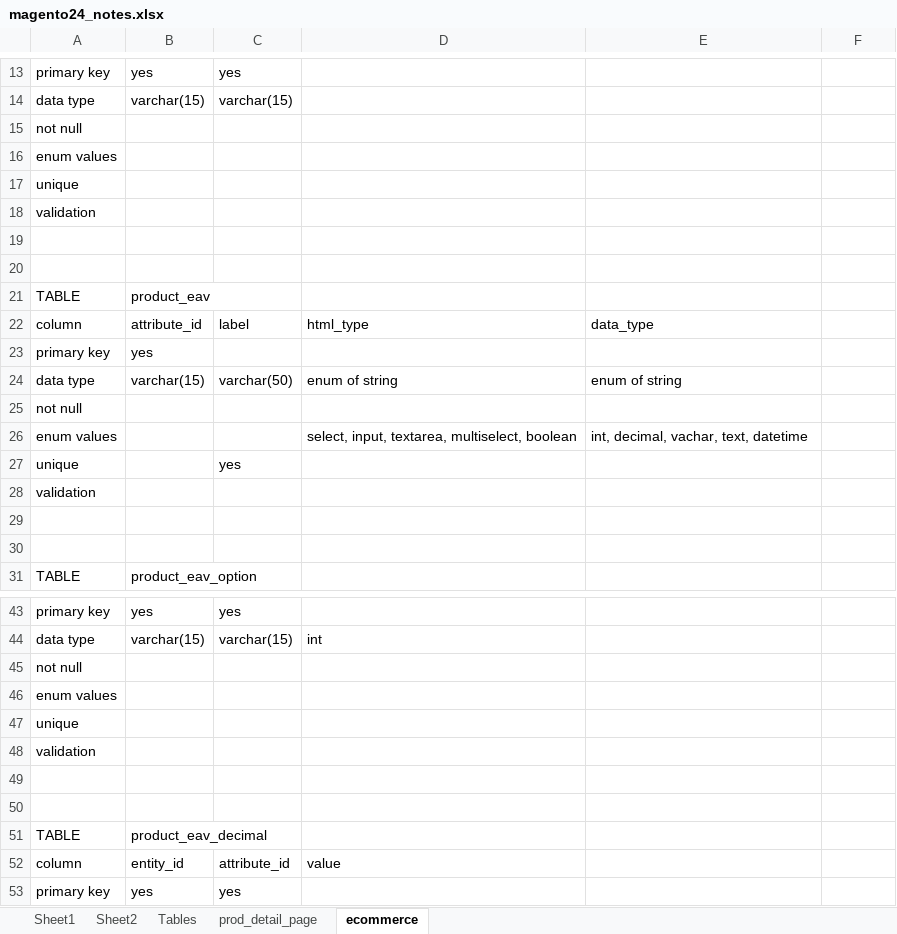
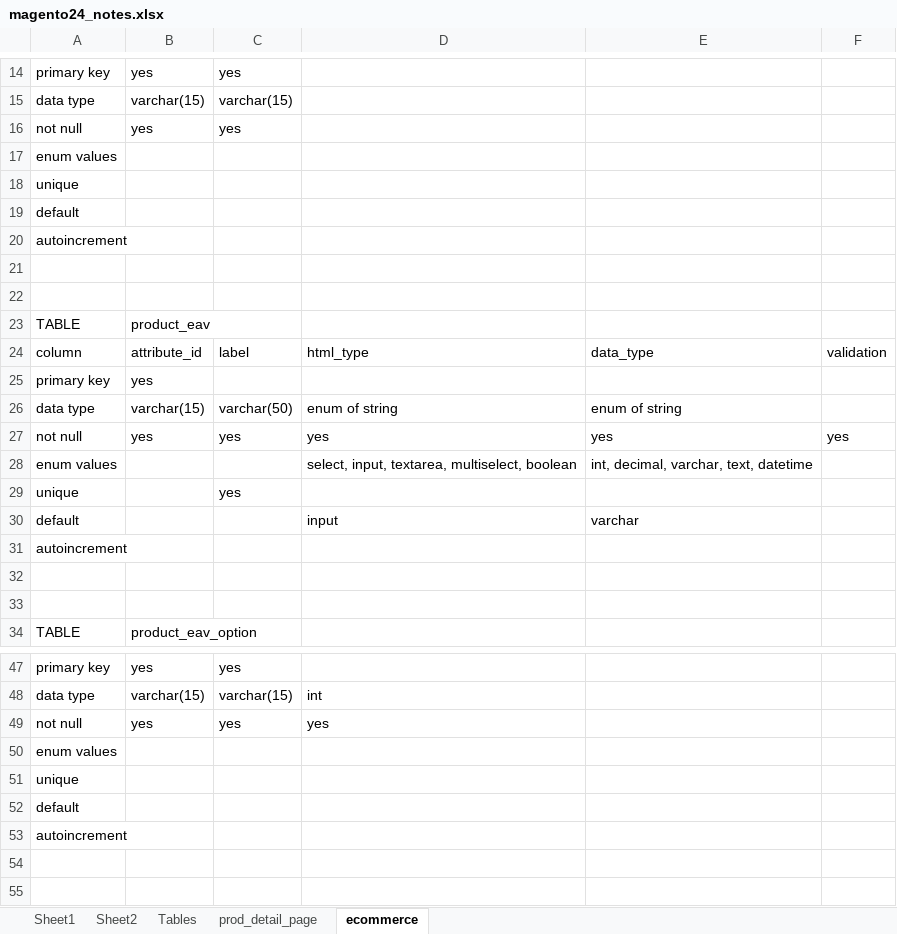
Before and after one commit to wanderer-1994/design, an Excel workbook: database_design/magento24_notes.xlsx, sheet ecommerce, drawn as a sheet; only a part is shown, gaps mark what is left out; the shorter side is filled out with more unchanged rows; values as stored, in another font and other column widths than the file's, no borders; removed rows and columns are numbered as before the commit, all else as after; the diff covers the shown part only; the diff names each change by its address in the sheet, - before the commit and + after, or states it on an @@ line.

```diff
--- a/database_design/magento24_notes.xlsx (sheet ecommerce)
+++ b/database_design/magento24_notes.xlsx (sheet ecommerce)
-B16: (empty)
+B16: yes
-C16: (empty)
+C16: yes
-A19: validation
+A19: default
+row 20: autoincrement
-F24: (empty)
+F24: validation
-row 25: not null
+row 27: not null | yes | yes | yes | yes | yes
-E28: int, decimal, vachar, text, datetime
+E28: int, decimal, varchar, text, datetime
+row 30: default |  |  | input | varchar
-A31: validation
+A31: autoincrement
-row 45: not null
+row 49: not null | yes | yes | yes
-A52: validation
+A52: default
+row 53: autoincrement
```
Also changed, not shown: 10 added rows, 4 removed rows and 8 edited cells elsewhere in this sheet, 1 other file.
